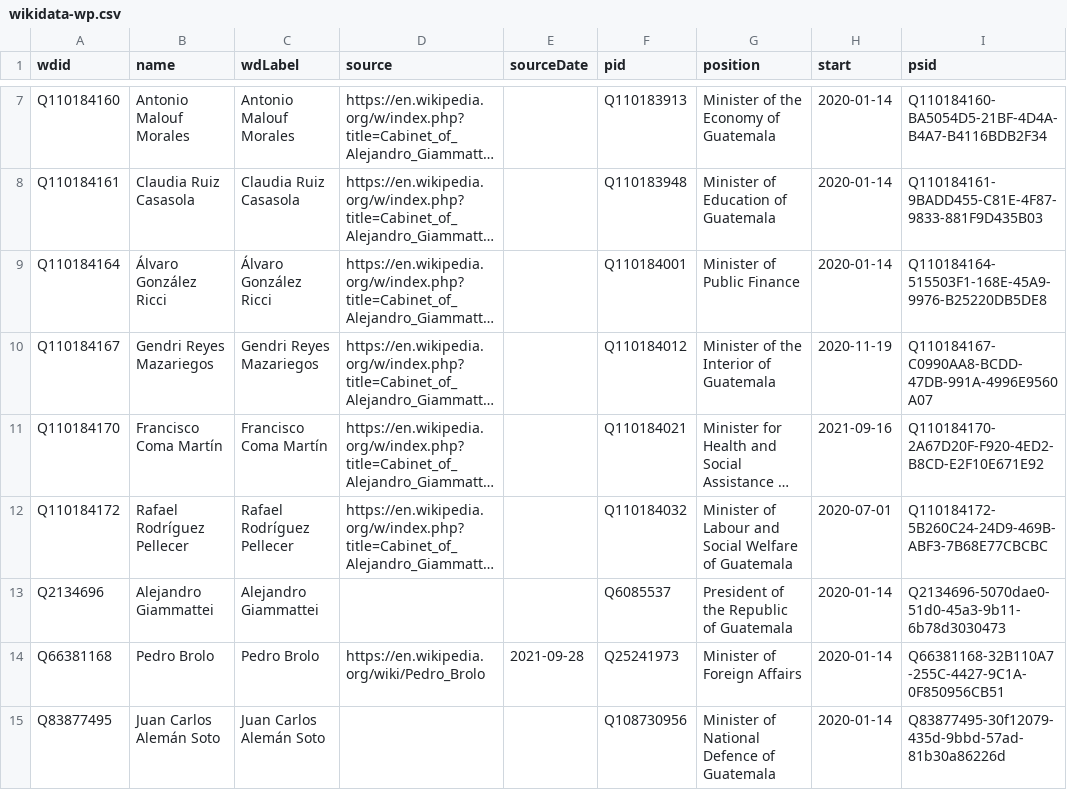
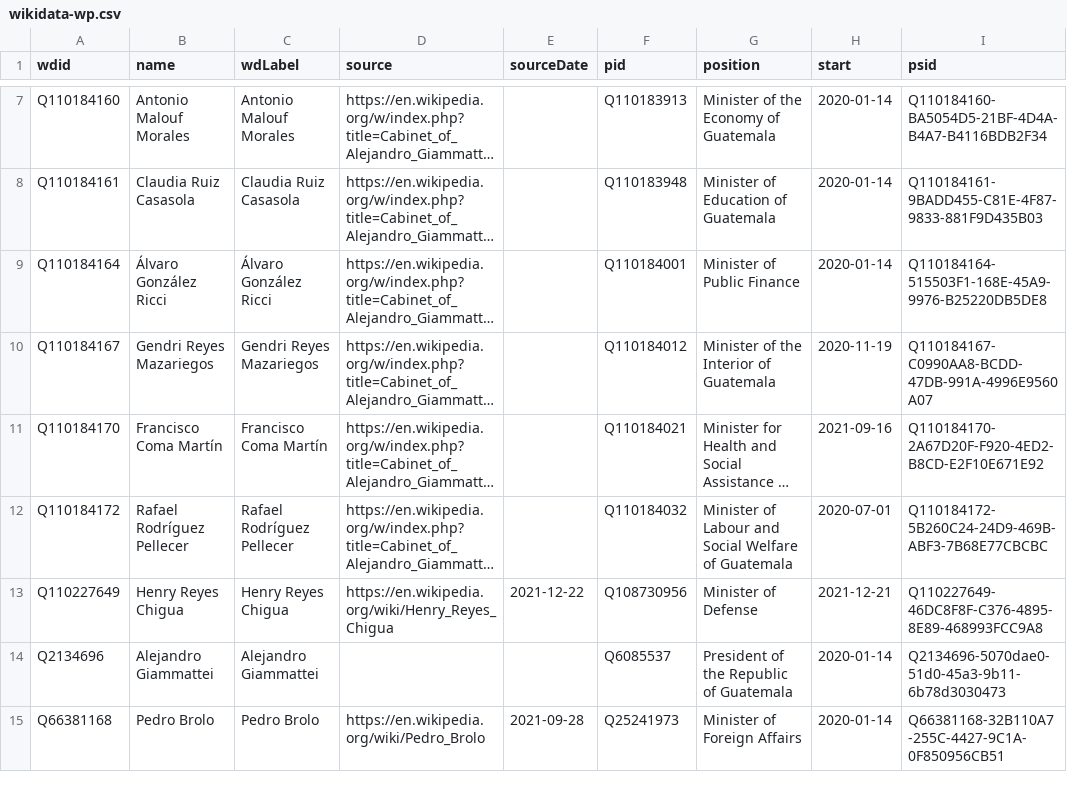
Before and after one commit to every-politician-scrapers/guatemala-ministers, a CSV file: data/wikidata-wp.csv, drawn as a sheet; only a part is shown, gaps mark what is left out; long unchanged cells end in …; removed rows and columns are numbered as before the commit, all else as after; the diff names each change by its address in the sheet, - before the commit and + after, or states it on an @@ line.

```diff
--- a/data/wikidata-wp.csv
+++ b/data/wikidata-wp.csv
+row 13: Q110227649 | Henry Reyes Chigua | Henry Reyes Chigua | https://en.wikipedia.org/wiki/Henry_Reyes_Chigua | 2021-12-22 | Q108730956 | Minister of Defense | 2021-12-21 | Q110227649-46DC8F8F-C376-4895-8E89-468993FCC9A8
-row 15: Q83877495 | Juan Carlos Alemán Soto | Juan Carlos Alemán Soto |  |  | Q108730956 | Minister of National Defence of Guatemala | 2020-01-14 | Q83877495-30f12079-435d-9bbd-57ad-81b30a86226d
```
Also changed, not shown: data/wikipedia-diff.csv, data/wikipedia.csv.
